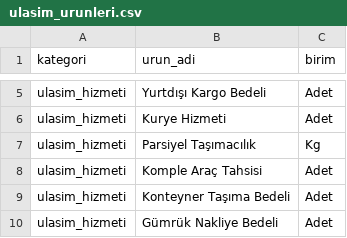
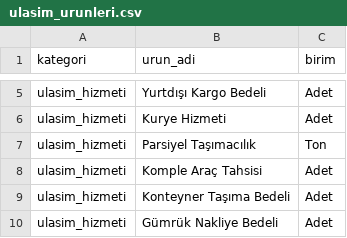
Before and after one commit to Demokann/Sentetik-Fi-retimi, a CSV file: data/hizmet_verileri/ulasim_urunleri.csv, drawn as a sheet; only a part is shown, gaps mark what is left out.

Commit message:
feat: birim urun adindan turetilsin; firma-urun celiskileri elensin
- birim_sec: CSV eslemesi > urun deseni > kategori-rastgele
- Ay/Paket tam sayiya, Saat yarim adima cekildi; parsiyel tasima Kg -> Ton
- ulasim_saglayici icin negatif kisit (kucuk havuzda pozitif kisit calismiyor)
- enjekte edilen kalemler de birim_sec kullaniyor

```diff
--- a/data/hizmet_verileri/ulasim_urunleri.csv
+++ b/data/hizmet_verileri/ulasim_urunleri.csv
@@ -6,3 +6,3 @@ ulasim_hizmeti,Yurtdışı Kargo Bedeli,Adet
 ulasim_hizmeti,Kurye Hizmeti,Adet
-ulasim_hizmeti,Parsiyel Taşımacılık,Kg
+ulasim_hizmeti,Parsiyel Taşımacılık,Ton
 ulasim_hizmeti,Komple Araç Tahsisi,Adet
```
Also changed, not shown: 2 other files.
